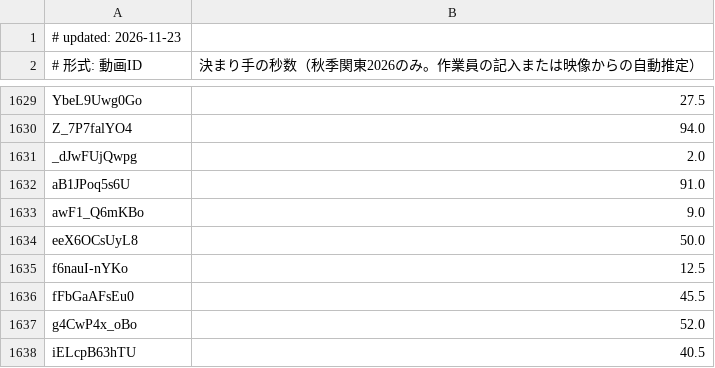
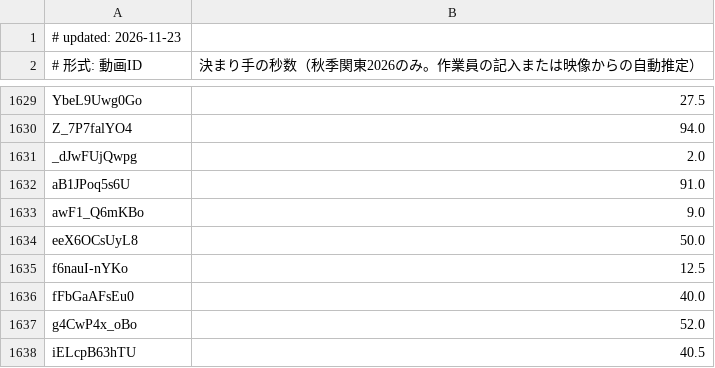
Before and after one commit to sportschanbaragakuseirenmei/member-video-list, a TSV file: data/strike.tsv, drawn as a sheet; only a part is shown, gaps mark what is left out.

```diff
--- a/data/strike.tsv
+++ b/data/strike.tsv
@@ -1635,3 +1635,3 @@ eeX6OCsUyL8	50.0
 f6nauI-nYKo	12.5
-fFbGaAFsEu0	45.5
+fFbGaAFsEu0	40.0
 g4CwP4x_oBo	52.0
```
Also changed, not shown: 1 other file.
